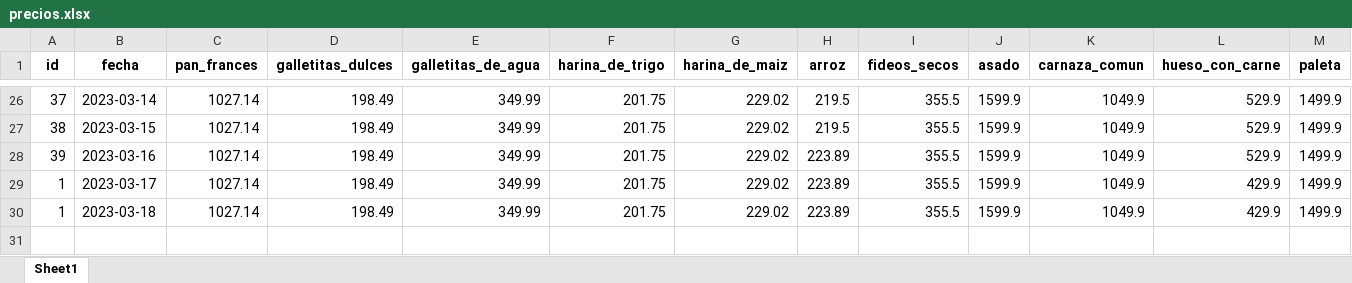
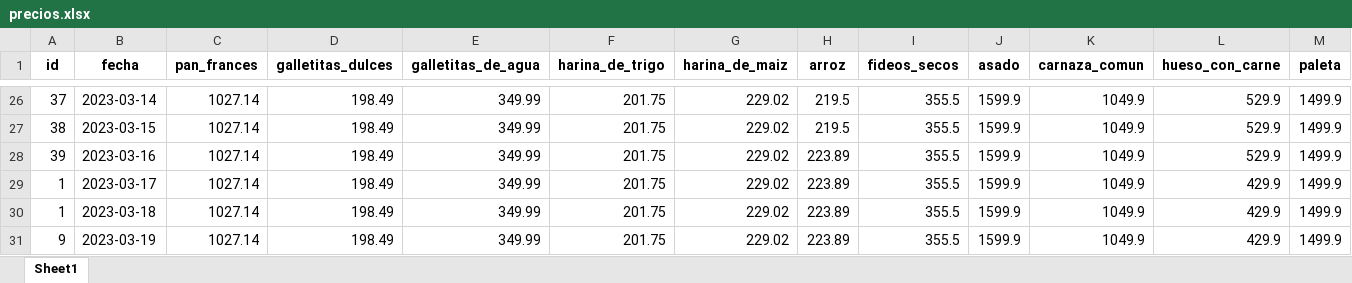
Before and after one commit to Vosinepi/webScrapping_ETL_canasta_basica, an Excel workbook: airflow/data/precios.xlsx, sheet Sheet1, drawn as a sheet; only a part is shown, gaps mark what is left out; values as stored, in another font and other column widths than the file's, no borders; rows hold the shown columns only; the diff names each change by its address in the sheet, - before the commit and + after, or states it on an @@ line.

```diff
--- a/airflow/data/precios.xlsx (sheet Sheet1)
+++ b/airflow/data/precios.xlsx (sheet Sheet1)
+row 31: 9 | 2023-03-19 | 1027.14 | 198.49 | 349.99 | 201.75 | 229.02 | 223.89 | 355.5 | 1599.9 | 1049.9 | 429.9 | 1499.9
```
Also changed, not shown: 3 other files.
